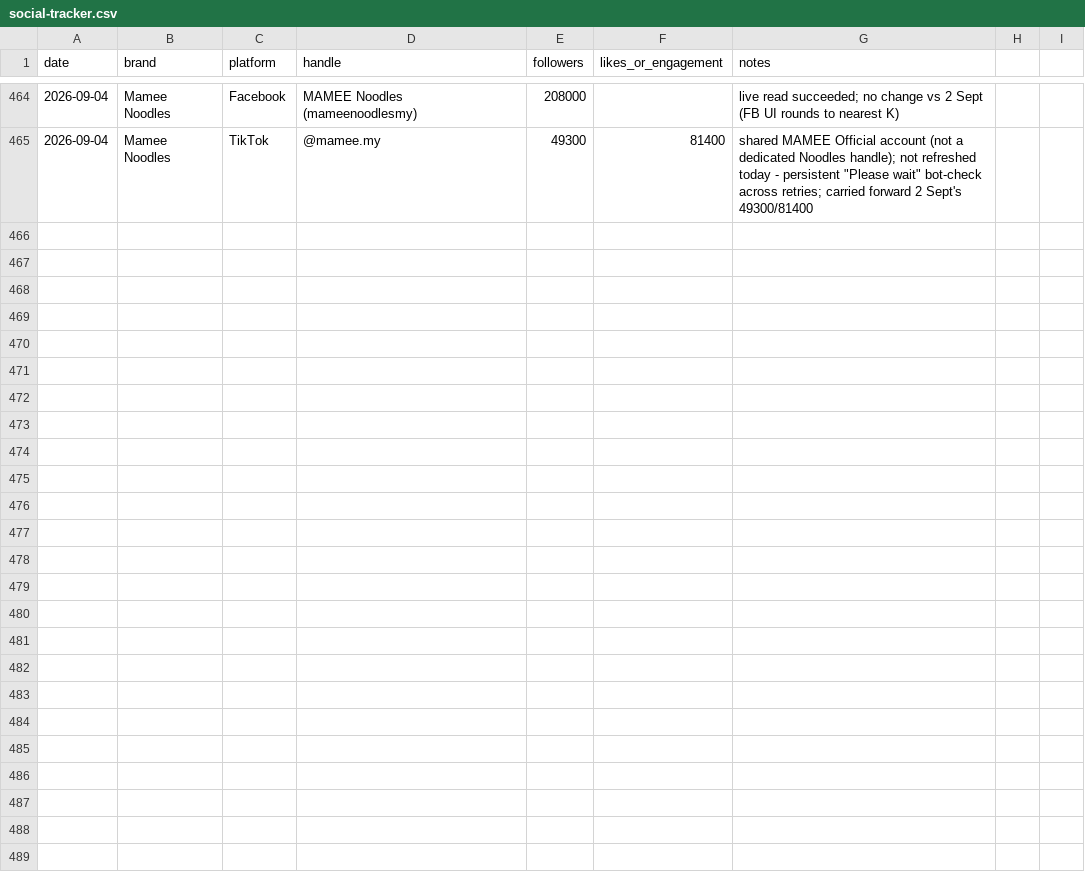
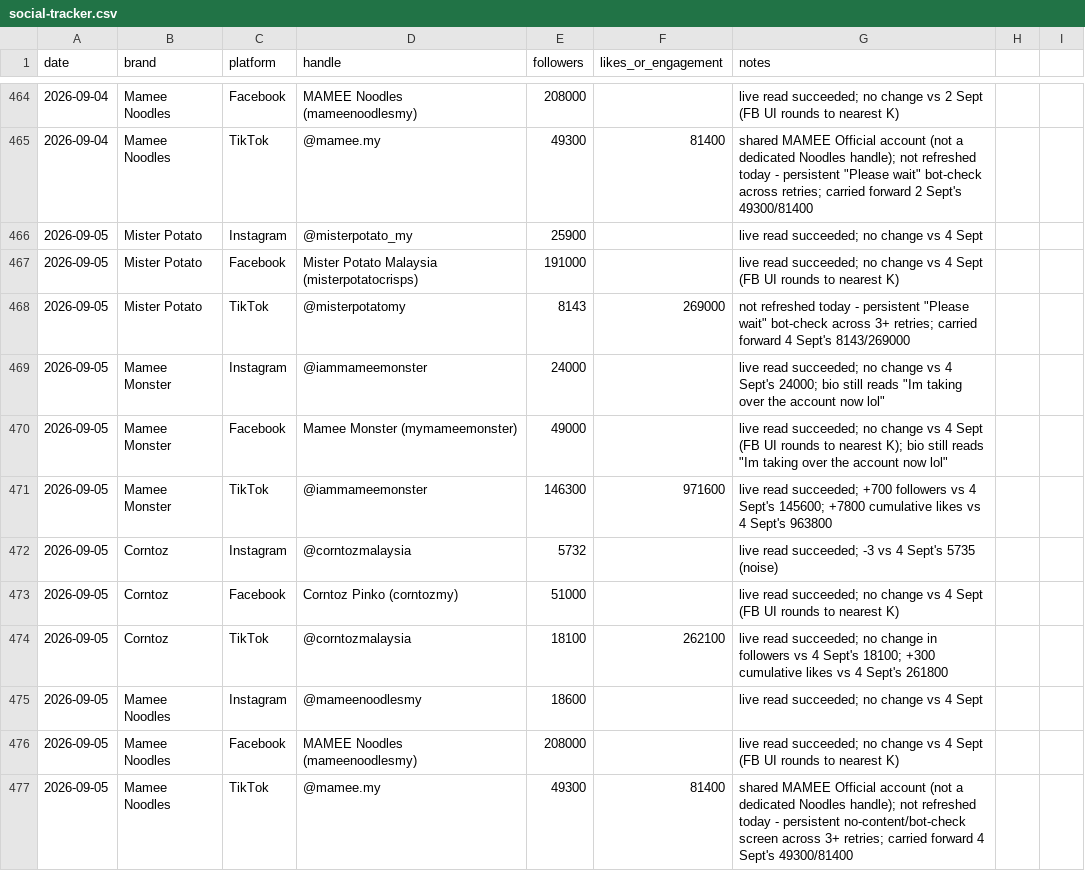
Before and after one commit to DSMNDh/Daily_Brief, a CSV file: social-tracker.csv, drawn as a sheet; only a part is shown, gaps mark what is left out; the diff names each change by its address in the sheet, - before the commit and + after, or states it on an @@ line.

```diff
--- a/social-tracker.csv
+++ b/social-tracker.csv
+row 466: 2026-09-05 | Mister Potato | Instagram | @misterpotato_my | 25900 |  | live read succeeded; no change vs 4 Sept
+row 467: 2026-09-05 | Mister Potato | Facebook | Mister Potato Malaysia (misterpotatocrisps) | 191000 |  | live read succeeded; no change vs 4 Sept (FB UI rounds to nearest K)
+row 468: 2026-09-05 | Mister Potato | TikTok | @misterpotatomy | 8143 | 269000 | not refreshed today - persistent "Please wait" bot-check across 3+ retries; carried forward 4 Sept's 8143/269000
+row 469: 2026-09-05 | Mamee Monster | Instagram | @iammameemonster | 24000 |  | live read succeeded; no change vs 4 Sept's 24000; bio still reads "Im taking over the account now lol"
+row 470: 2026-09-05 | Mamee Monster | Facebook | Mamee Monster (mymameemonster) | 49000 |  | live read succeeded; no change vs 4 Sept (FB UI rounds to nearest K); bio still reads "Im taking over the account now lol"
+row 471: 2026-09-05 | Mamee Monster | TikTok | @iammameemonster | 146300 | 971600 | live read succeeded; +700 followers vs 4 Sept's 145600; +7800 cumulative likes vs 4 Sept's 963800
+row 472: 2026-09-05 | Corntoz | Instagram | @corntozmalaysia | 5732 |  | live read succeeded; -3 vs 4 Sept's 5735 (noise)
+row 473: 2026-09-05 | Corntoz | Facebook | Corntoz Pinko (corntozmy) | 51000 |  | live read succeeded; no change vs 4 Sept (FB UI rounds to nearest K)
+row 474: 2026-09-05 | Corntoz | TikTok | @corntozmalaysia | 18100 | 262100 | live read succeeded; no change in followers vs 4 Sept's 18100; +300 cumulative likes vs 4 Sept's 261800
+row 475: 2026-09-05 | Mamee Noodles | Instagram | @mameenoodlesmy | 18600 |  | live read succeeded; no change vs 4 Sept
+row 476: 2026-09-05 | Mamee Noodles | Facebook | MAMEE Noodles (mameenoodlesmy) | 208000 |  | live read succeeded; no change vs 4 Sept (FB UI rounds to nearest K)
+row 477: 2026-09-05 | Mamee Noodles | TikTok | @mamee.my | 49300 | 81400 | shared MAMEE Official account (not a dedicated Noodles handle); not refreshed today - persistent no-content/bot-check screen across 3+ retries; carried forward 4 Sept's 49300/81400
```
Also changed, not shown: 1 other file.
